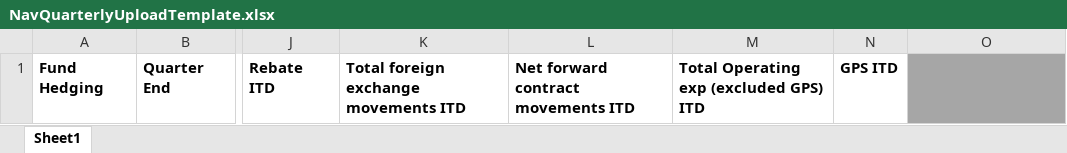
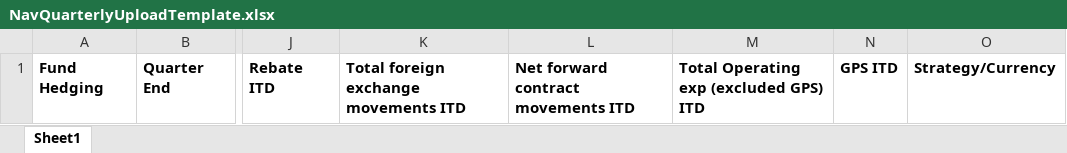
Before and after one commit to RohanpolARC/ArkDemoApp, an Excel workbook: ArkWebApp/src/assets/files/templates/NavQuarterlyUploadTemplate.xlsx, sheet Sheet1, drawn as a sheet; only a part is shown, gaps mark what is left out; values as stored, in another font and other column widths than the file's, no borders; the diff names each change by its address in the sheet, - before the commit and + after, or states it on an @@ line.

Commit message:
Merged PR 229: Strategy added to CA form, bulk and NAV quarterly upload templates
Strategy added to templates and on form.
Hiding Issuer fields on edit form load for NAV types

```diff
--- a/ArkWebApp/src/assets/files/templates/NavQuarterlyUploadTemplate.xlsx (sheet Sheet1)
+++ b/ArkWebApp/src/assets/files/templates/NavQuarterlyUploadTemplate.xlsx (sheet Sheet1)
-O1: (empty)
+O1: Strategy/Currency
-O1 fill: #A6A6A6
+O1 fill: none
```
Also changed, not shown: ArkWebApp/src/assets/files/templates/CapitalActivityUploadTemplate.xlsx, 15 other files.
